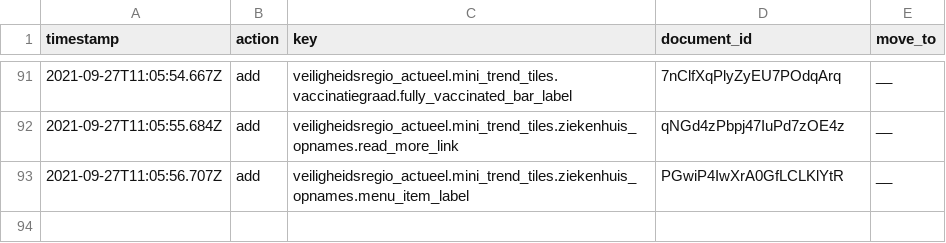
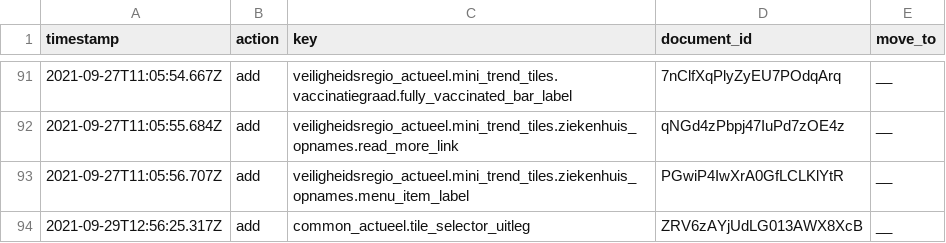
Before and after one commit to jorrikklijnsma/nl-covid19-data-dashboard, a CSV file: packages/cms/src/lokalize/key-mutations.csv, drawn as a sheet; only a part is shown, gaps mark what is left out.

```diff
--- a/packages/cms/src/lokalize/key-mutations.csv
+++ b/packages/cms/src/lokalize/key-mutations.csv
@@ -93 +93,2 @@ timestamp,action,key,document_id,move_to
 2021-09-27T11:05:56.707Z,add,veiligheidsregio_actueel.mini_trend_tiles.ziekenhuis_opnames.menu_item_label,PGwiP4IwXrA0GfLCLKlYtR,__
+2021-09-29T12:56:25.317Z,add,common_actueel.tile_selector_uitleg,ZRV6zAYjUdLG013AWX8XcB,__
```
Also changed, not shown: 6 other files.
